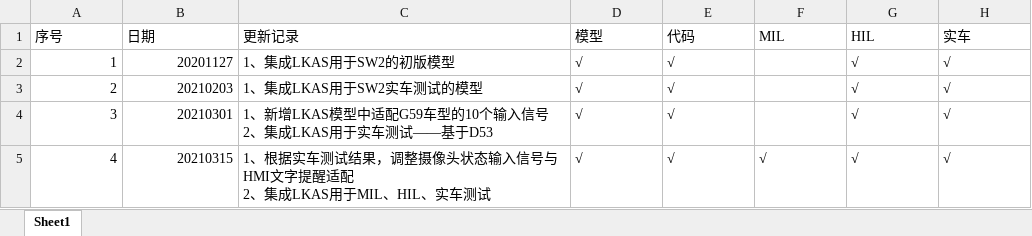
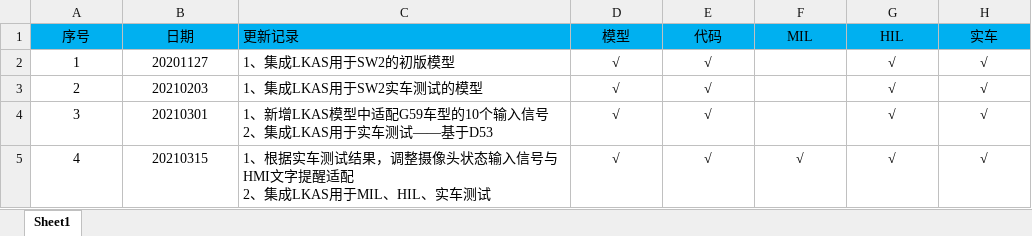
Before and after one commit to hejiaorong/LKAS, an Excel workbook: ModelSave/L3-LKAS-Version.xlsx, sheet Sheet1, drawn as a sheet; values as stored, in another font and other column widths than the file's, no borders; the diff names each change by its address in the sheet, - before the commit and + after, or states it on an @@ line.

```diff
--- a/ModelSave/L3-LKAS-Version.xlsx (sheet Sheet1)
+++ b/ModelSave/L3-LKAS-Version.xlsx (sheet Sheet1)
-A1:B1 alignment: left
+A1:B1 alignment: center
-A1:H1 fill: none
+A1:H1 fill: #00B0F0
-D1:H1 alignment: left
+D1:H1 alignment: center
-A2:B5 alignment: right
+A2:B5 alignment: center
-D2:E4 alignment: left
+D2:E4 alignment: center
-G2:H4 alignment: left
+G2:H4 alignment: center
-D5:H5 alignment: left
+D5:H5 alignment: center
```
Also changed, not shown: 1 other file.
